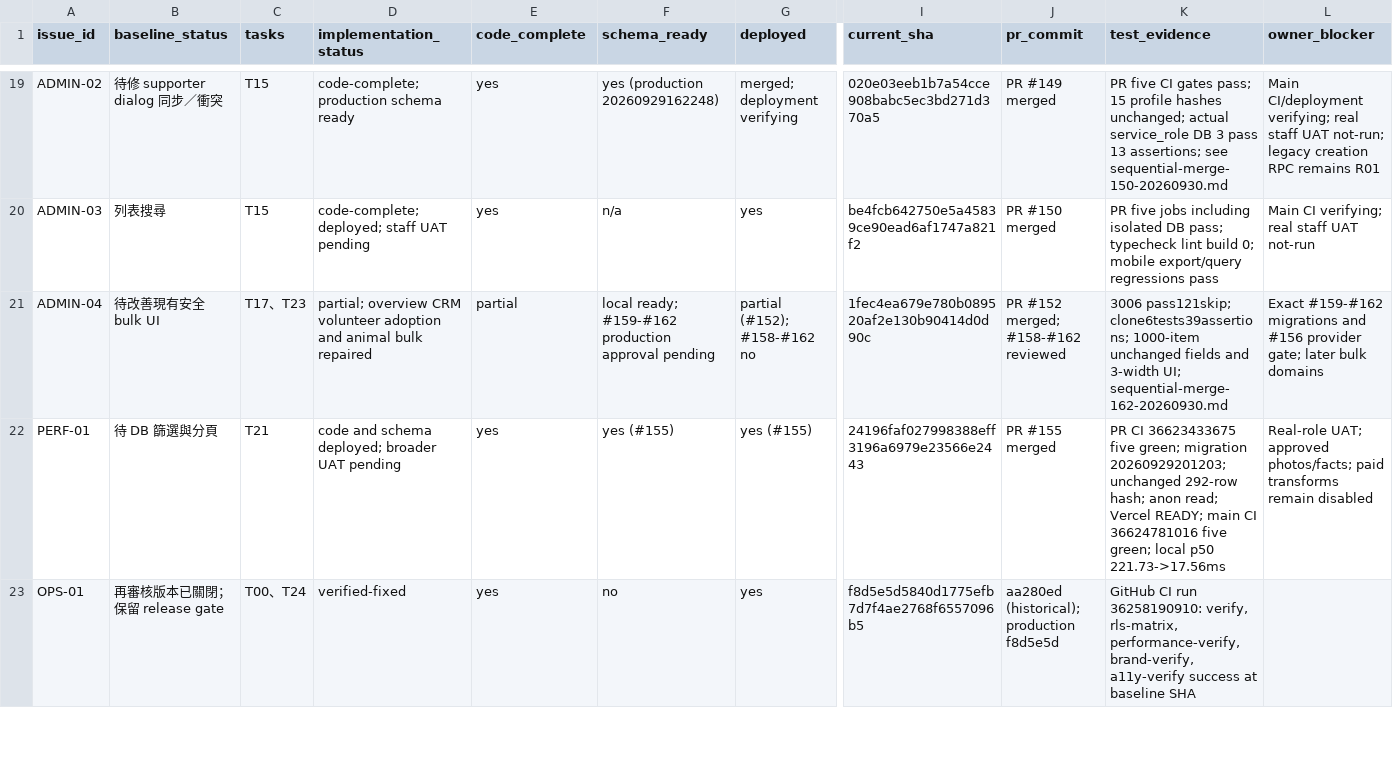
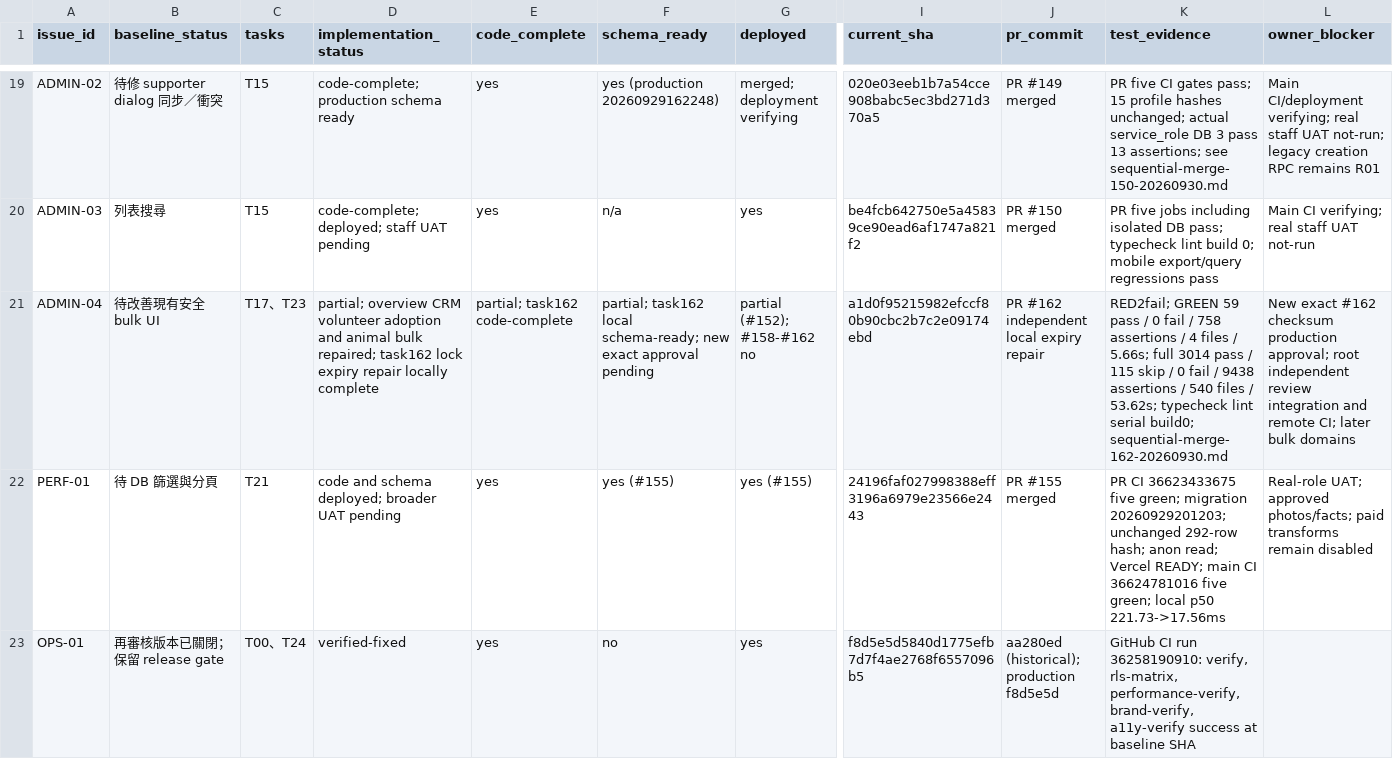
Before and after one commit to YNWAforever/hkscda, a CSV file: docs/evidence/audit-remediation-20260927/tracker.csv, drawn as a sheet; only a part is shown, gaps mark what is left out; the diff names each change by its address in the sheet, - before the commit and + after, or states it on an @@ line.

Commit message:
docs: record animal review lock expiry repair evidence

```diff
--- a/docs/evidence/audit-remediation-20260927/tracker.csv
+++ b/docs/evidence/audit-remediation-20260927/tracker.csv
-D21 (implementation_status): …animal bulk repaired
+D21 (implementation_status): …animal bulk repaired; task162 lock expiry repair locally complete
-E21 (code_complete): partial
+E21 (code_complete): partial; task162 code-complete
-F21 (schema_ready): local ready; #159-#162 production approval pending
+F21 (schema_ready): partial; task162 local schema-ready; new exact approval pending
-I21 (current_sha): 1fec4ea679e780b089520af2e130b90414d0d90c
+I21 (current_sha): a1d0f95215982efccf80b90cbc2b7c2e09174ebd
-J21 (pr_commit): PR #152 merged; #158-#162 reviewed
+J21 (pr_commit): PR #162 independent local expiry repair
-K21 (test_evidence): 3006 pass121skip; clone6tests39assertions; 1000-item unchanged fields and 3-width UI; sequential-merge-162-20260930.md
+K21 (test_evidence): RED2fail; GREEN 59 pass / 0 fail / 758 assertions / 4 files / 5.66s; full 3014 pass / 115 skip / 0 fail / 9438 assertions / 540 files / 53.62s; typecheck lint serial build0; sequential-merge-162-20260930.md
-L21 (owner_blocker): Exact #159-#162 migrations and #156 provider gate; later bulk…
+L21 (owner_blocker): New exact #162 checksum production approval; root independent review integration and remote CI; later bulk…
```
Also changed, not shown: docs/superpowers/plans/2026-09-27-audit-remediation/HKSCDA_Remediation_Tracker.csv, 1 other file.
